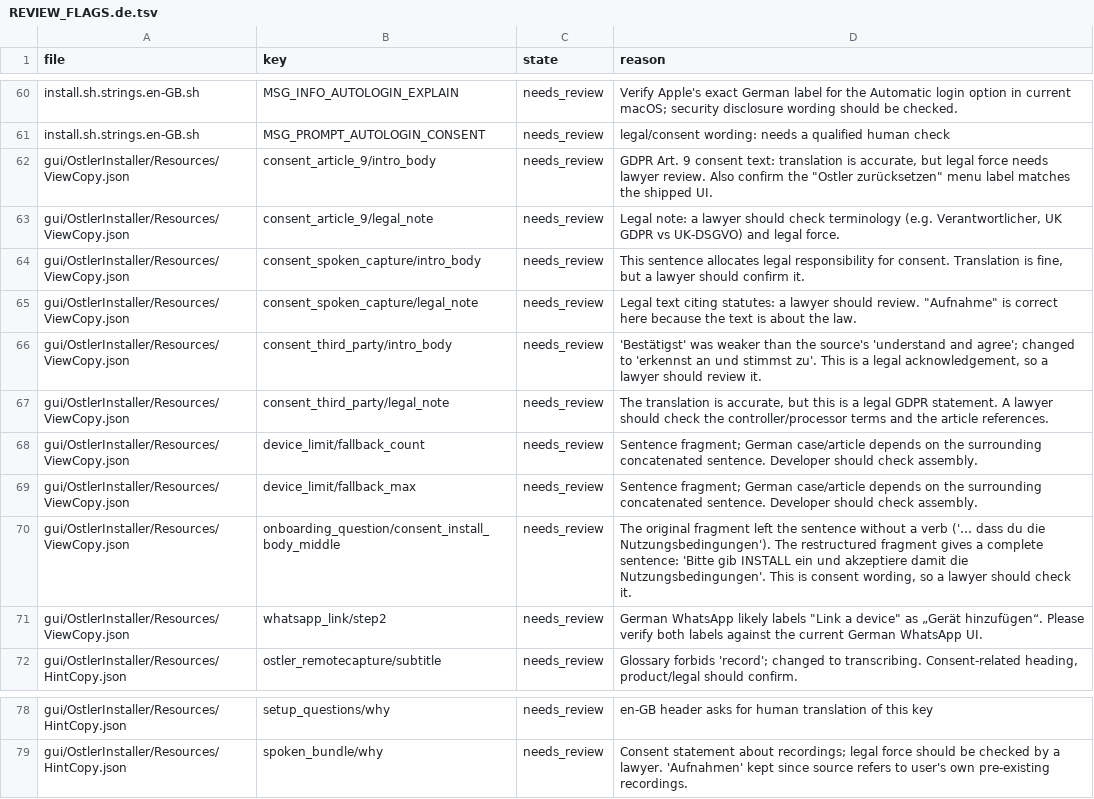
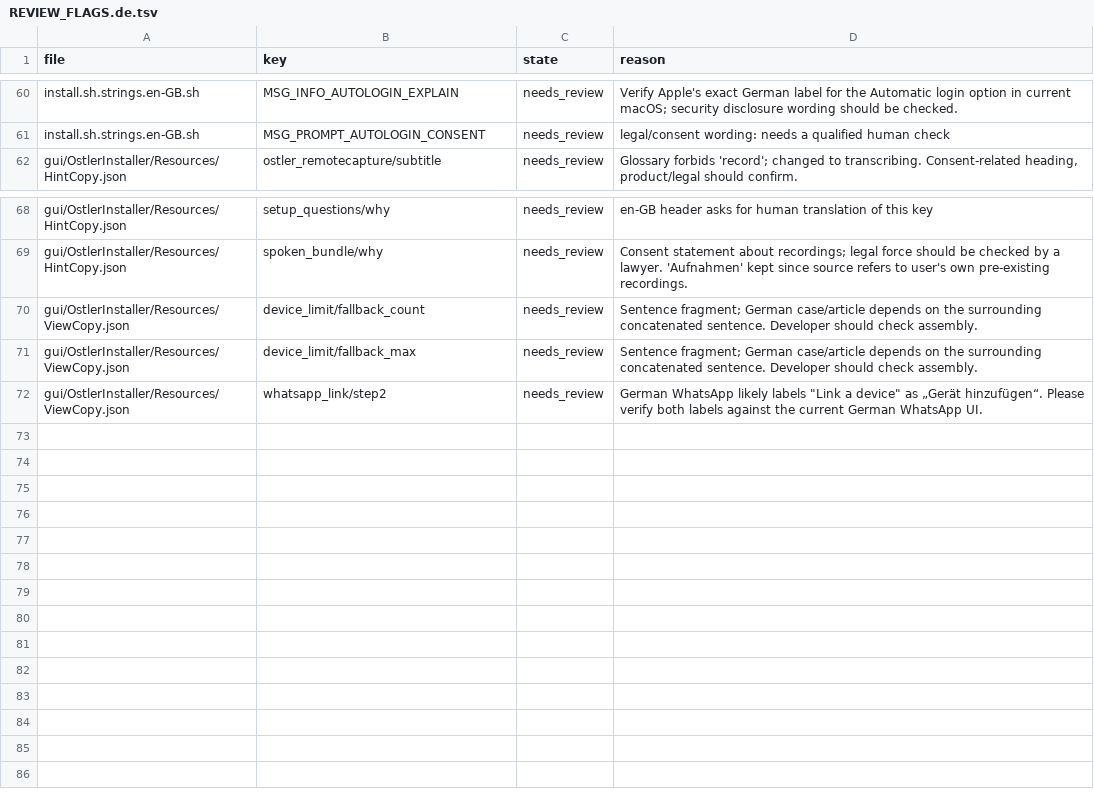
Before and after one commit to andygmassey/CM051-Home-Hub-Installer, a TSV file: l10n/REVIEW_FLAGS.de.tsv, drawn as a sheet; only a part is shown, gaps mark what is left out.

```diff
--- a/l10n/REVIEW_FLAGS.de.tsv
+++ b/l10n/REVIEW_FLAGS.de.tsv
@@ -61,12 +61,2 @@ install.sh.strings.en-GB.sh	MSG_INFO_AUTOLOGIN_EXPLAIN	needs_review	Verify Apple
 install.sh.strings.en-GB.sh	MSG_PROMPT_AUTOLOGIN_CONSENT	needs_review	legal/consent wording: needs a qualified human check
-gui/OstlerInstaller/Resources/ViewCopy.json	consent_article_9/intro_body	needs_review	GDPR Art. 9 consent text: translation is accurate, but legal force needs lawyer review. Also confirm the "Ostler zurücksetzen" menu label matches the shipped UI.
-gui/OstlerInstaller/Resources/ViewCopy.json	consent_article_9/legal_note	needs_review	Legal note: a lawyer should check terminology (e.g. Verantwortlicher, UK GDPR vs UK-DSGVO) and legal force.
-gui/OstlerInstaller/Resources/ViewCopy.json	consent_spoken_capture/intro_body	needs_review	This sentence allocates legal responsibility for consent. Translation is fine, but a lawyer should confirm it.
-gui/OstlerInstaller/Resources/ViewCopy.json	consent_spoken_capture/legal_note	needs_review	Legal text citing statutes: a lawyer should review. "Aufnahme" is correct here because the text is about the law.
-gui/OstlerInstaller/Resources/ViewCopy.json	consent_third_party/intro_body	needs_review	'Bestätigst' was weaker than the source's 'understand and agree'; changed to 'erkennst an und stimmst zu'. This is a legal acknowledgement, so a lawyer should review it.
-gui/OstlerInstaller/Resources/ViewCopy.json	consent_third_party/legal_note	needs_review	The translation is accurate, but this is a legal GDPR statement. A lawyer should check the controller/processor terms and the article references.
-gui/OstlerInstaller/Resources/ViewCopy.json	device_limit/fallback_count	needs_review	Sentence fragment; German case/article depends on the surrounding concatenated sentence. Developer should check assembly.
-gui/OstlerInstaller/Resources/ViewCopy.json	device_limit/fallback_max	needs_review	Sentence fragment; German case/article depends on the surrounding concatenated sentence. Developer should check assembly.
-gui/OstlerInstaller/Resources/ViewCopy.json	onboarding_question/consent_install_body_middle	needs_review	The original fragment left the sentence without a verb ('… dass du die Nutzungsbedingungen'). The restructured fragment gives a complete sentence: 'Bitte gib INSTALL ein und akzeptiere damit die Nutzungsbedingungen'. This is consent wording, so a lawyer should check it.
-gui/OstlerInstaller/Resources/ViewCopy.json	whatsapp_link/step2	needs_review	German WhatsApp likely labels "Link a device" as „Gerät hinzufügen“. Please verify both labels against the current German WhatsApp UI.
 gui/OstlerInstaller/Resources/HintCopy.json	ostler_remotecapture/subtitle	needs_review	Glossary forbids 'record'; changed to transcribing. Consent-related heading, product/legal should confirm.
@@ -79 +69,4 @@ gui/OstlerInstaller/Resources/HintCopy.json	setup_questions/why	needs_review	en-
 gui/OstlerInstaller/Resources/HintCopy.json	spoken_bundle/why	needs_review	Consent statement about recordings; legal force should be checked by a lawyer. 'Aufnahmen' kept since source refers to user's own pre-existing recordings.
+gui/OstlerInstaller/Resources/ViewCopy.json	device_limit/fallback_count	needs_review	Sentence fragment; German case/article depends on the surrounding concatenated sentence. Developer should check assembly.
+gui/OstlerInstaller/Resources/ViewCopy.json	device_limit/fallback_max	needs_review	Sentence fragment; German case/article depends on the surrounding concatenated sentence. Developer should check assembly.
+gui/OstlerInstaller/Resources/ViewCopy.json	whatsapp_link/step2	needs_review	German WhatsApp likely labels "Link a device" as „Gerät hinzufügen“. Please verify both labels against the current German WhatsApp UI.
```
Also changed, not shown: l10n/REVIEW_FLAGS.ar.tsv, l10n/REVIEW_FLAGS.es.tsv, 50 other files.
